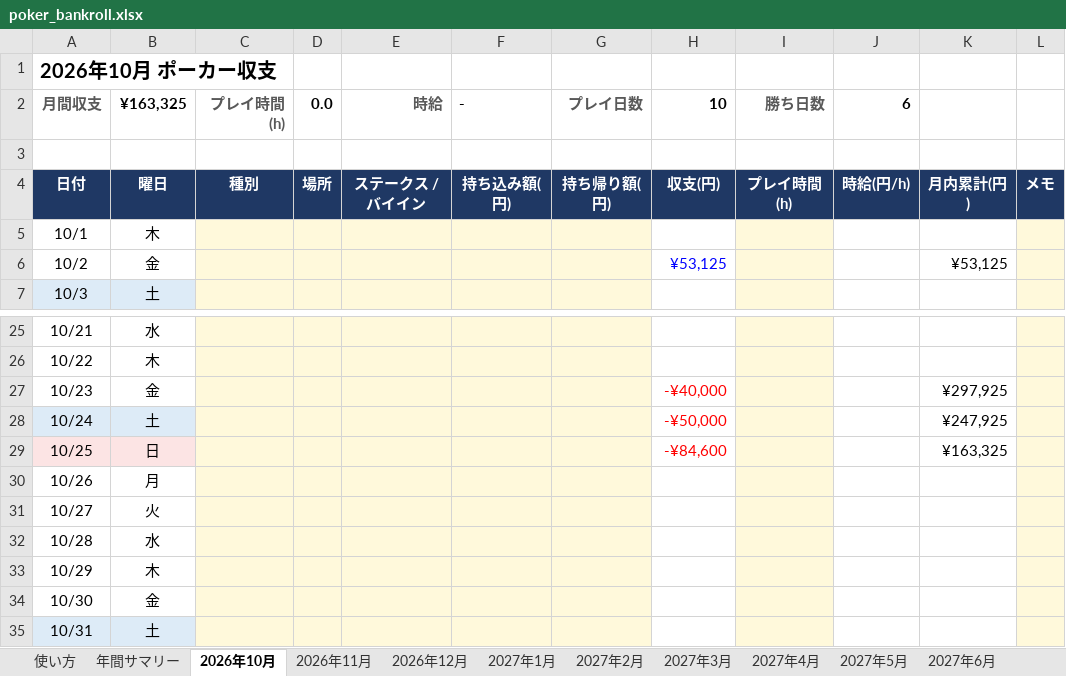
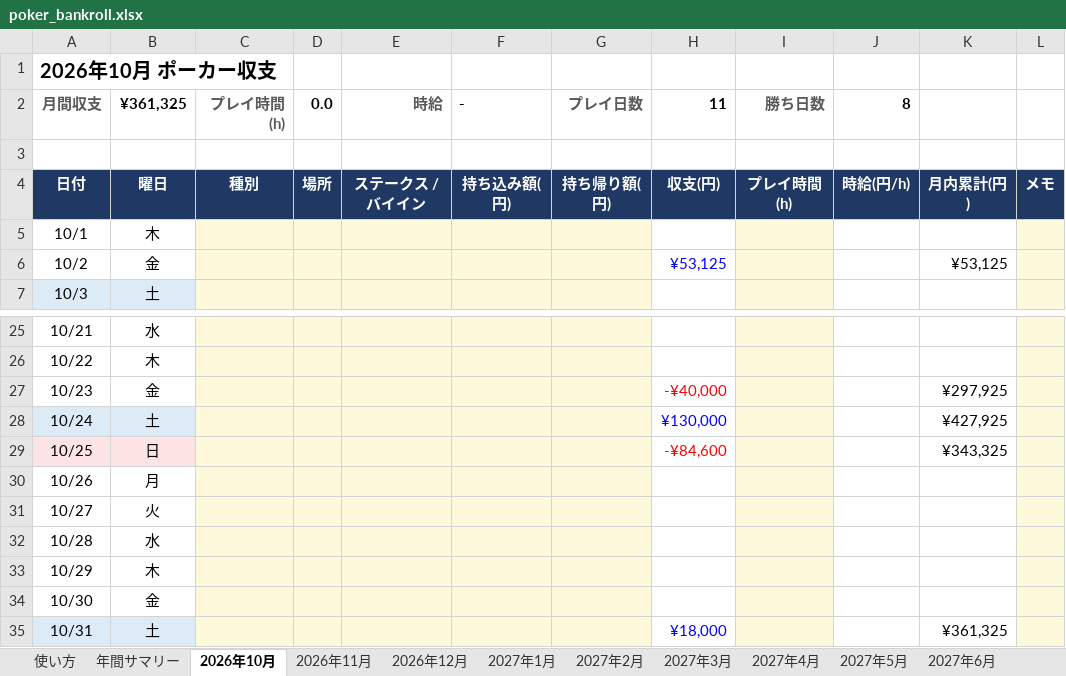
Before and after one commit to pg-nakano/nakano-project, an Excel workbook: poker/poker_bankroll.xlsx, sheet 2026年10月, drawn as a sheet; only a part is shown, gaps mark what is left out; values as stored, in another font and other column widths than the file's, no borders; conditional formats not drawn; the diff names each change by its address in the sheet, - before the commit and + after, or states it on an @@ line.

```diff
--- a/poker/poker_bankroll.xlsx (sheet 2026年10月)
+++ b/poker/poker_bankroll.xlsx (sheet 2026年10月)
-B2: ¥163,325
+B2: ¥361,325
-H2: 10
+H2: 11
-J2: 6
+J2: 8
-H28: -¥50,000
+H28: ¥130,000
-H28 text colour: #FF0000
+H28 text colour: #0000FF
-K28: ¥247,925
+K28: ¥427,925
-K29: ¥163,325
+K29: ¥343,325
-H35: (empty)
+H35: ¥18,000
-K35: (empty)
+K35: ¥361,325
```
Also changed, not shown: sheet 年間サマリー.
